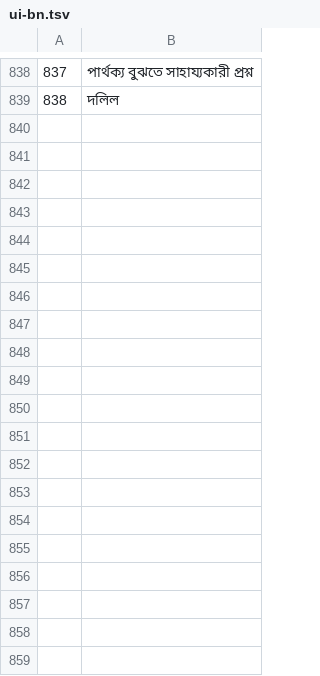
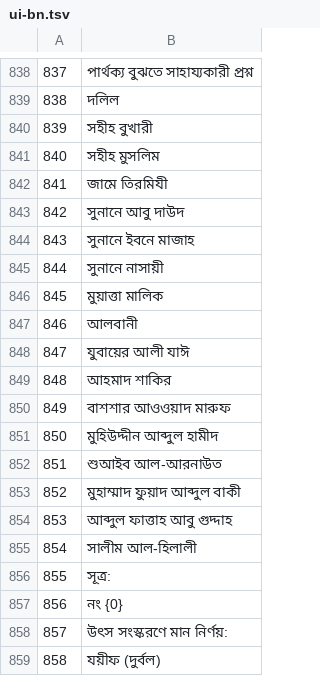
Before and after one commit to wajdim/Rif9atAlOswah, a TSV file: build/i18n/bn/ui-bn.tsv, drawn as a sheet; only a part is shown, gaps mark what is left out; the diff covers the shown part only; the diff names each change by its address in the sheet, - before the commit and + after, or states it on an @@ line.

```diff
--- a/build/i18n/bn/ui-bn.tsv
+++ b/build/i18n/bn/ui-bn.tsv
+row 840: 839 | সহীহ বুখারী
+row 841: 840 | সহীহ মুসলিম
+row 842: 841 | জামে তিরমিযী
+row 843: 842 | সুনানে আবু দাউদ
+row 844: 843 | সুনানে ইবনে মাজাহ
+row 845: 844 | সুনানে নাসায়ী
+row 846: 845 | মুয়াত্তা মালিক
+row 847: 846 | আলবানী
+row 848: 847 | যুবায়ের আলী যাঈ
+row 849: 848 | আহমাদ শাকির
+row 850: 849 | বাশশার আওওয়াদ মারুফ
+row 851: 850 | মুহিউদ্দীন আব্দুল হামীদ
+row 852: 851 | শুআইব আল-আরনাউত
+row 853: 852 | মুহাম্মাদ ফুয়াদ আব্দুল বাকী
+row 854: 853 | আব্দুল ফাত্তাহ আবু গুদ্দাহ
+row 855: 854 | সালীম আল-হিলালী
+row 856: 855 | সূত্র:
+row 857: 856 | নং {0}
+row 858: 857 | উৎস সংস্করণে মান নির্ণয়:
+row 859: 858 | যয়ীফ (দুর্বল)
```
Also changed, not shown: 14 added rows elsewhere in this file, build/i18n/de/ui-de.tsv, build/i18n/fa/ui-fa.tsv, 44 other files.
